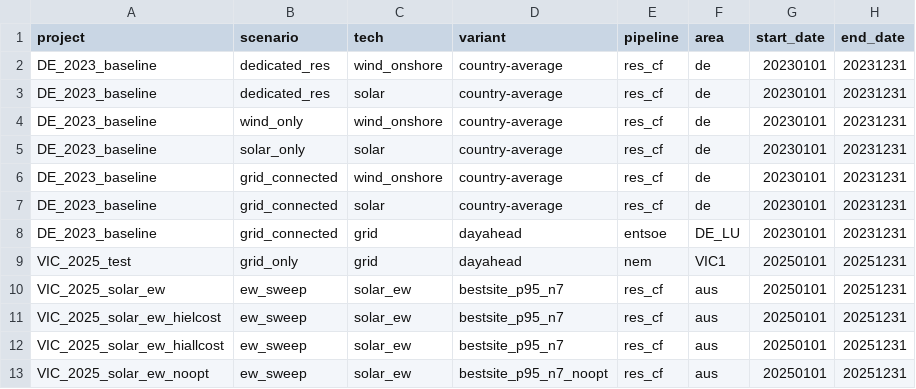
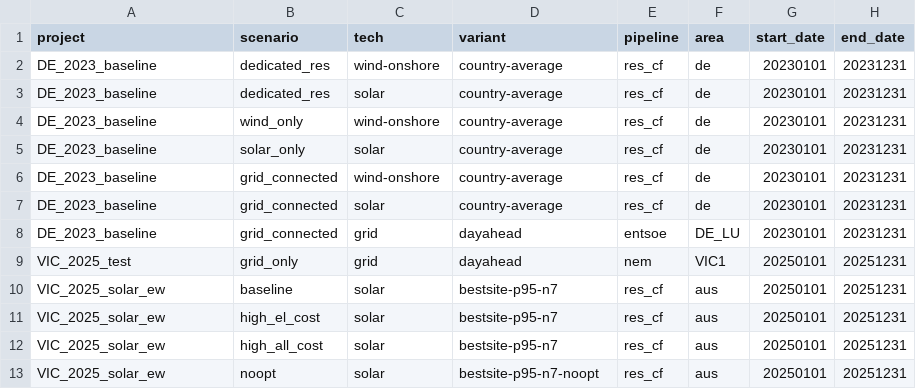
Before and after one commit to Paul-Particle/lcox-steel, a CSV file: config/projects.csv, drawn as a sheet.

Commit message:
Per-scenario assumptions, drop params from h2 rule, dash inside wildcards
Reshape projects.csv to be the single source of truth for the workflow:

- Four VIC_2025_solar_ew_* projects collapsed into one VIC_2025_solar_ew
  with scenarios baseline/high_el_cost/high_all_cost/noopt. Cost variants
  are scenarios, not separate projects.
- Per-scenario overlays selected via file presence: if
  config/assumptions_{project}_{scenario}.yaml exists, the script merges
  it onto the base; otherwise base is used as-is. Wiring uses a local
  optional() polyfill (workflow/rules/_polyfills.smk) — a stand-in for
  the snakemake helper currently in progress.
- The two extra configfile: loads in Snakefile are gone; assumptions
  are no longer a silent global override.
- FX rates moved to config.yaml — they're an infra constant used by
  grid.smk, not a cost assumption.

h2_dri.smk loses its params: techs= block. The script infers CF vs
grid inputs from the parquet's pipeline directory, and reads tech keys
from parquet column names — build_cf_timeseries now names its
single-column output with the tech wildcard so single- and multi-column
CF parquets are uniform downstream.

Rename solar_ew → solar in the orientation-sweep rule output, the
standalone default path, and projects.csv. The "ew" was a build-method
label, not a tech; it belongs in the variant axis (bestsite-p95-n7).

Adopt _ → - inside tech and variant values (wind_onshore → wind-onshore,
wind_offshore → wind-offshore, bestsite_p95_n7 → bestsite-p95-n7). This
makes filename parsing unambiguous: dates are the trailing two 8-digit
tokens, tech and variant carry no internal _, area can be DE_LU (kept
because that's the official ENTSO-E bidding zone designation), project
and scenario likewise keep underscores. assumptions.yaml res-section
keys updated to match the new tech identifiers.

Compile_report: h2_buffer column renamed and re-scaled to hours of DRI
H2 demand (buffer MWh LHV / load MW LHV) — comparable across scenarios
with different plant sizing.

Viz: plot_capacity_bars is now one PNG/HTML per project (scenarios on
x-axis); legend and title polished, buffer bar reads in hours of DRI
demand, DRI/electrolyser/buffer/solar/wind/battery ordering matches the
left-to-right flow of the plant.

```diff
--- a/config/projects.csv
+++ b/config/projects.csv
@@ -1,7 +1,7 @@
 project,scenario,tech,variant,pipeline,area,start_date,end_date
-DE_2023_baseline,dedicated_res,wind_onshore,country-average,res_cf,de,20230101,20231231
+DE_2023_baseline,dedicated_res,wind-onshore,country-average,res_cf,de,20230101,20231231
 DE_2023_baseline,dedicated_res,solar,country-average,res_cf,de,20230101,20231231
-DE_2023_baseline,wind_only,wind_onshore,country-average,res_cf,de,20230101,20231231
+DE_2023_baseline,wind_only,wind-onshore,country-average,res_cf,de,20230101,20231231
 DE_2023_baseline,solar_only,solar,country-average,res_cf,de,20230101,20231231
-DE_2023_baseline,grid_connected,wind_onshore,country-average,res_cf,de,20230101,20231231
+DE_2023_baseline,grid_connected,wind-onshore,country-average,res_cf,de,20230101,20231231
 DE_2023_baseline,grid_connected,solar,country-average,res_cf,de,20230101,20231231
@@ -9,5 +9,5 @@ DE_2023_baseline,grid_connected,grid,dayahead,entsoe,DE_LU,20230101,20231231
 VIC_2025_test,grid_only,grid,dayahead,nem,VIC1,20250101,20251231
-VIC_2025_solar_ew,ew_sweep,solar_ew,bestsite_p95_n7,res_cf,aus,20250101,20251231
-VIC_2025_solar_ew_hielcost,ew_sweep,solar_ew,bestsite_p95_n7,res_cf,aus,20250101,20251231
-VIC_2025_solar_ew_hiallcost,ew_sweep,solar_ew,bestsite_p95_n7,res_cf,aus,20250101,20251231
-VIC_2025_solar_ew_noopt,ew_sweep,solar_ew,bestsite_p95_n7_noopt,res_cf,aus,20250101,20251231
+VIC_2025_solar_ew,baseline,solar,bestsite-p95-n7,res_cf,aus,20250101,20251231
+VIC_2025_solar_ew,high_el_cost,solar,bestsite-p95-n7,res_cf,aus,20250101,20251231
+VIC_2025_solar_ew,high_all_cost,solar,bestsite-p95-n7,res_cf,aus,20250101,20251231
+VIC_2025_solar_ew,noopt,solar,bestsite-p95-n7-noopt,res_cf,aus,20250101,20251231
```
Also changed, not shown: 14 other files.
